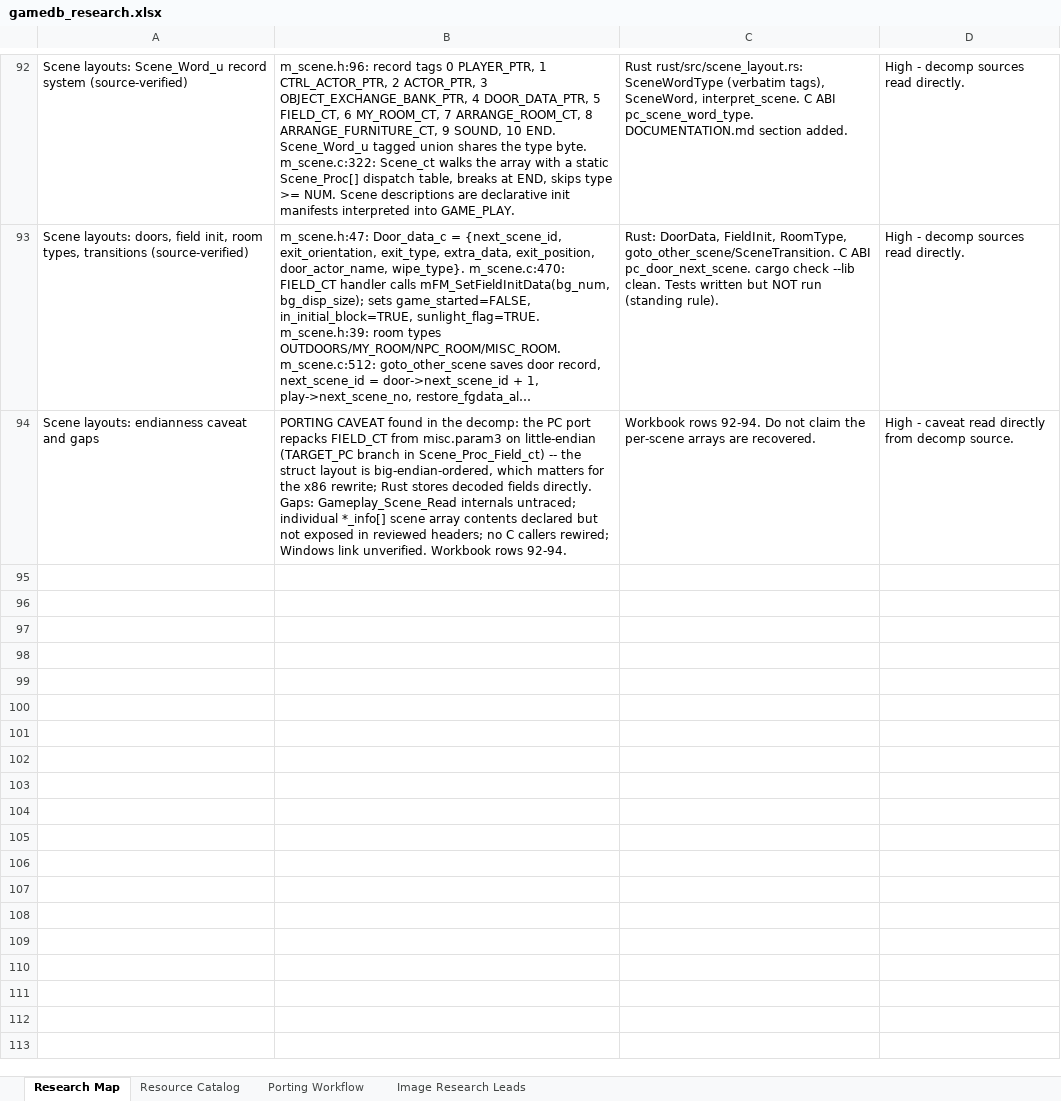
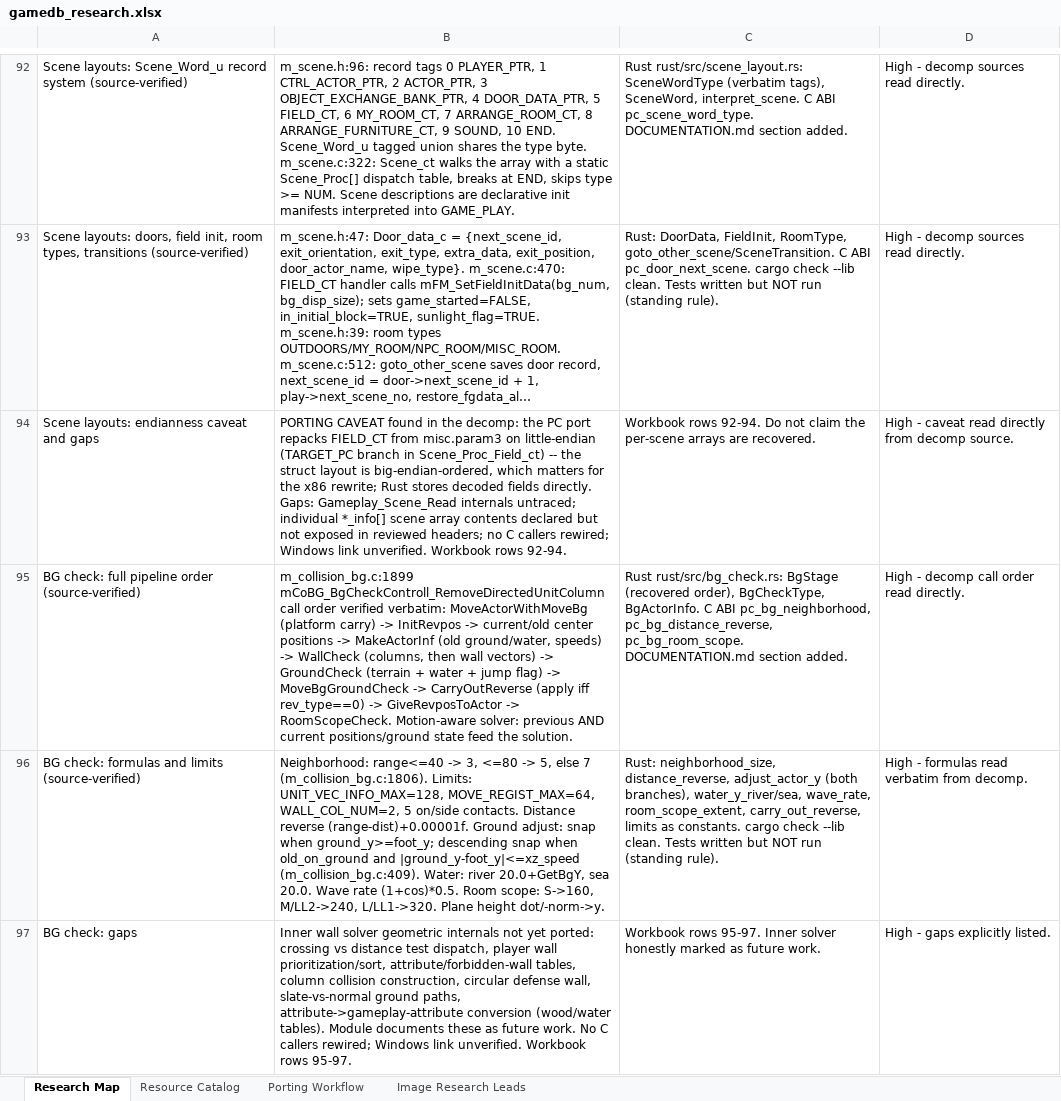
Before and after one commit to himan1372/rustimal-crossing, an Excel workbook: gamedb_research.xlsx, sheet Research Map, drawn as a sheet; only a part is shown, gaps mark what is left out; long unchanged cells end in …; values as stored, in another font and other column widths than the file's, no borders; the diff names each change by its address in the sheet, - before the commit and + after, or states it on an @@ line.

Commit message:
Port full background-check sequence to Rust (bg_check.rs)
- BgStage: recovered mCoBG_BgCheckControll call order
  (carry -> actor info -> walls -> ground -> moveBG ground ->
  reverse -> room scope).
- Verified formulas: 3/5/7 neighborhood, (range-dist)+1e-5,
  ground snap + descending snap, water 20.0, wave rate,
  room scope 160/240/320, carry-out rev_type rule.
- Source limits as constants: 128 vectors, 64 moveBG, 2 wall
  dirs, 5 contacts.
- C ABI: pc_bg_neighborhood, pc_bg_distance_reverse,
  pc_bg_room_scope.
- Docs: DOCUMENTATION.md section; workbook rows 95-97.
- cargo check --lib clean. Tests not run.

```diff
--- a/gamedb_research.xlsx (sheet Research Map)
+++ b/gamedb_research.xlsx (sheet Research Map)
+row 95: BG check: full pipeline order (source-verified) | m_collision_bg.c:1899 mCoBG_BgCheckControll_RemoveDirectedUnitColumn call order verified verbatim: MoveActorWithMoveBg (platform carry) -> InitRevpos -> current/old center positions -> MakeActorInf (old ground/water, speeds) -> WallCheck (columns, then wall vectors) -> GroundCheck (terrain + water + jump flag) -> MoveBgGroundCheck -> CarryOutReverse (apply iff rev_type==0) -> GiveRevposToActor -> RoomScopeCheck. Motion-aware solver: previous AND current positions/ground state feed the solution. | Rust rust/src/bg_check.rs: BgStage (recovered order), BgCheckType, BgActorInfo. C ABI pc_bg_neighborhood, pc_bg_distance_reverse, pc_bg_room_scope. DOCUMENTATION.md section added. | High - decomp call order read directly.
+row 96: BG check: formulas and limits (source-verified) | Neighborhood: range<=40 -> 3, <=80 -> 5, else 7 (m_collision_bg.c:1806). Limits: UNIT_VEC_INFO_MAX=128, MOVE_REGIST_MAX=64, WALL_COL_NUM=2, 5 on/side contacts. Distance reverse (range-dist)+0.00001f. Ground adjust: snap when ground_y>=foot_y; descending snap when old_on_ground and |ground_y-foot_y|<=xz_speed (m_collision_bg.c:409). Water: river 20.0+GetBgY, sea 20.0. Wave rate (1+cos)*0.5. Room scope: S->160, M/LL2->240, L/LL1->320. Plane height dot/-norm->y. | Rust: neighborhood_size, distance_reverse, adjust_actor_y (both branches), water_y_river/sea, wave_rate, room_scope_extent, carry_out_reverse, limits as constants. cargo check --lib clean. Tests written but NOT run (standing rule). | High - formulas read verbatim from decomp.
+row 97: BG check: gaps | Inner wall solver geometric internals not yet ported: crossing vs distance test dispatch, player wall prioritization/sort, attribute/forbidden-wall tables, column collision construction, circular defense wall, slate-vs-normal ground paths, attribute->gameplay-attribute conversion (wood/water tables). Module documents these as future work. No C callers rewired; Windows link unverified. Workbook rows 95-97. | Workbook rows 95-97. Inner solver honestly marked as future work. | High - gaps explicitly listed.
```
Also changed, not shown: 3 other files.
